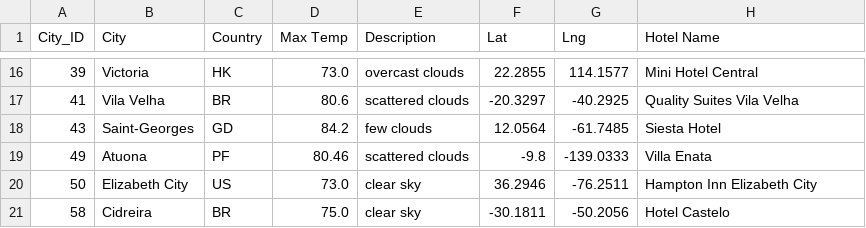
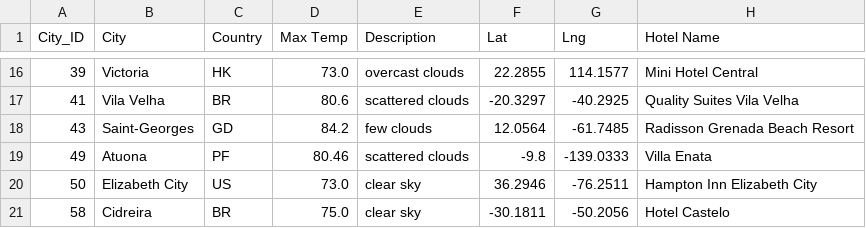
Before and after one commit to jhilberdink/World_Weather_Analysis, a CSV file: Vacation_Search/WeatherPy_vacation.csv, drawn as a sheet; only a part is shown, gaps mark what is left out.

```diff
--- a/Vacation_Search/WeatherPy_vacation.csv
+++ b/Vacation_Search/WeatherPy_vacation.csv
@@ -17,3 +17,3 @@ City_ID,City,Country,Max Temp,Description,Lat,Lng,Hotel Name
 41,Vila Velha,BR,80.6,scattered clouds,-20.3297,-40.2925,Quality Suites Vila Velha
-43,Saint-Georges,GD,84.2,few clouds,12.0564,-61.7485,Siesta Hotel
+43,Saint-Georges,GD,84.2,few clouds,12.0564,-61.7485,Radisson Grenada Beach Resort
 49,Atuona,PF,80.46,scattered clouds,-9.8,-139.0333,Villa Enata
```
Also changed, not shown: 12 other files.
